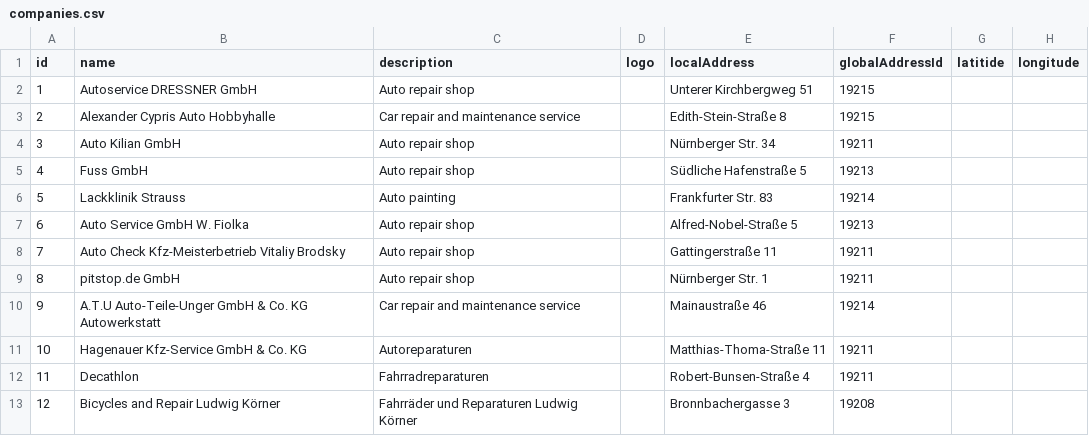
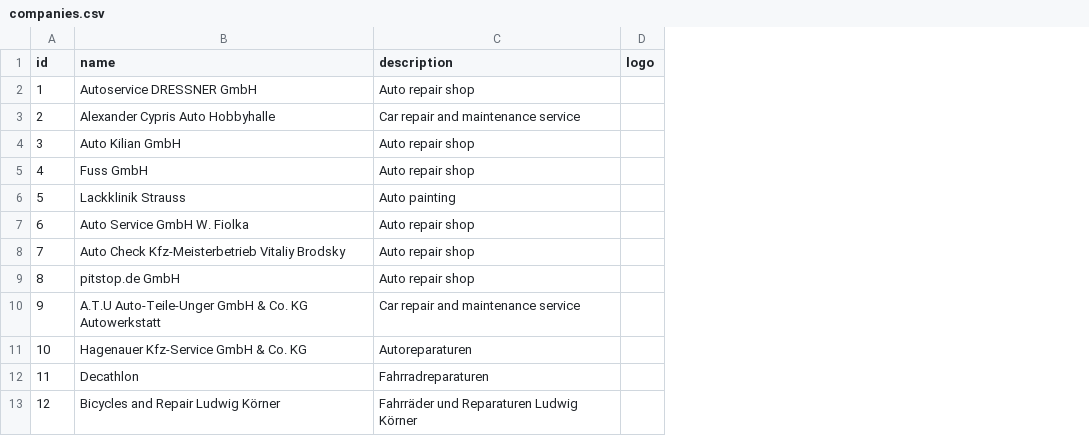
Before and after one commit to yarinka82/Project_service_Stadt, a CSV file: backend/src/db/seeders/data/companies.csv, drawn as a sheet; only a part is shown; the diff names each change by its address in the sheet, - before the commit and + after, or states it on an @@ line.

Commit message:
fixed db-structure. Added seeder for companies and other data

```diff
--- a/backend/src/db/seeders/data/companies.csv
+++ b/backend/src/db/seeders/data/companies.csv
-column E (localAddress), rows 2-13: Unterer Kirchbergweg 51 | Edith-Stein-Straße 8 | Nürnberger Str. 34 | Südliche Hafenstraße 5 | Frankfurter Str. 83 | Alfred-Nobel-Straße 5 | Gattingerstraße 11 | Nürnberger Str. 1 | Mainaustraße 46 | Matthias-Thoma-Straße 11 | Robert-Bunsen-Straße 4 | Bronnbachergasse 3
-column F (globalAddressId), rows 2-13: 19215 | 19215 | 19211 | 19213 | 19214 | 19213 | 19211 | 19211 | 19214 | 19211 | 19211 | 19208
-column G (latitide), empty
-column H (longitude), empty
```
Also changed, not shown: 20 other files.
